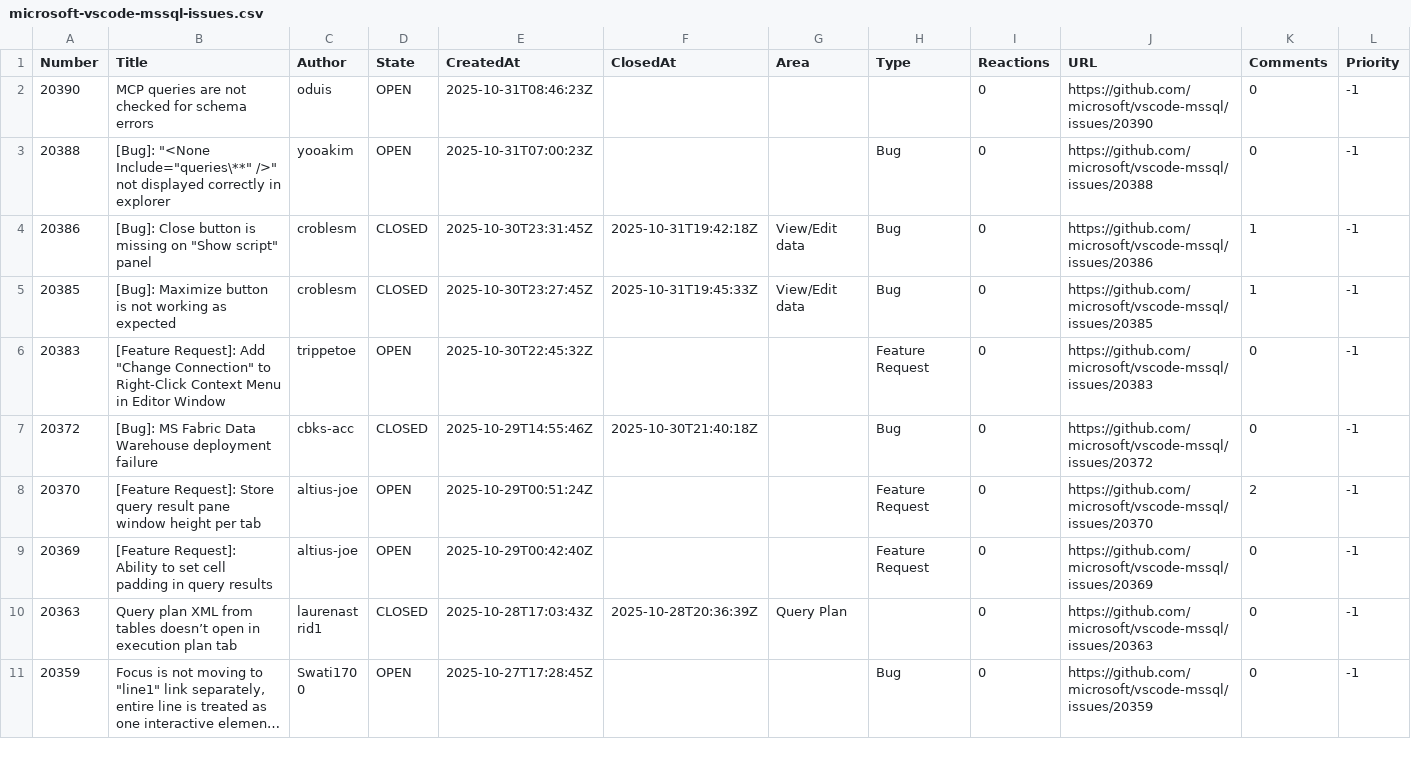
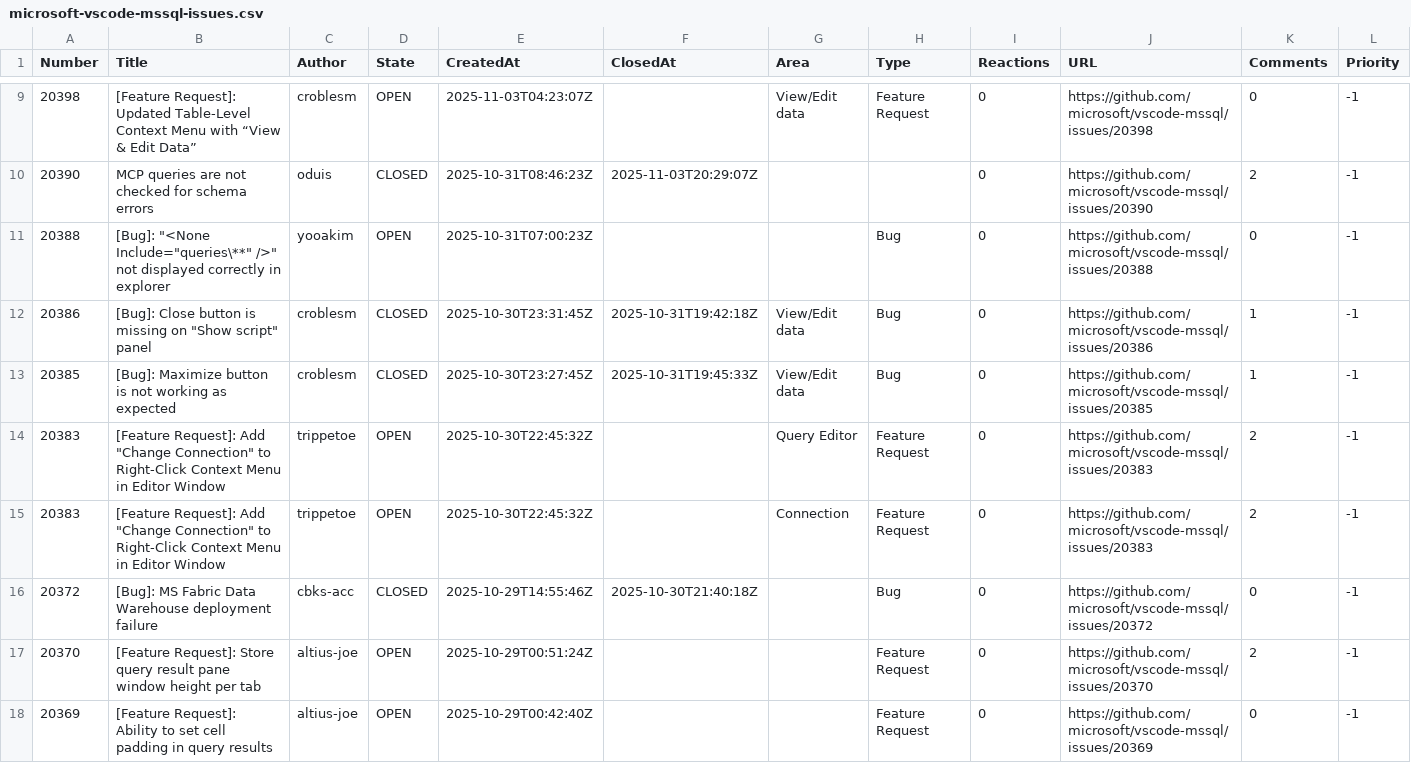
Before and after one commit to aasimkhan30/vscode-mssql-issues, a CSV file: microsoft-vscode-mssql-issues.csv, drawn as a sheet; only a part is shown, gaps mark what is left out; the shorter side is filled out with more unchanged rows; long unchanged cells end in …; addresses are those after the commit; rows hold the shown columns only; the diff covers the shown part only; the diff names each change by its address in the sheet, - before the commit and + after, or states it on an @@ line.

```diff
--- a/microsoft-vscode-mssql-issues.csv
+++ b/microsoft-vscode-mssql-issues.csv
+row 9: 20398 | [Feature Request]: Updated Table-Level Context Menu with “View & Edit Data” | croblesm | OPEN | 2025-11-03T04:23:07Z |  | View/Edit data | Feature Request | 0 | https://github.com/microsoft/vscode-mssql/issues/20398 | 0 | -1
-D10 (State): OPEN
+D10 (State): CLOSED
-F10 (ClosedAt): (empty)
+F10 (ClosedAt): 2025-11-03T20:29:07Z
-K10 (Comments): 0
+K10 (Comments): 2
-G14 (Area): (empty)
+G14 (Area): Query Editor
-K14 (Comments): 0
+K14 (Comments): 2
+row 15: 20383 | [Feature Request]: Add "Change Connection" to Right-Click Context Menu in Editor Window | trippetoe | OPEN | 2025-10-30T22:45:32Z |  | Connection | Feature Request | 0 | https://github.com/microsoft/vscode-mssql/issues/20383 | 2 | -1
```
Also changed, not shown: 7 added rows and 10 edited cells elsewhere in this file, 2 other files.
